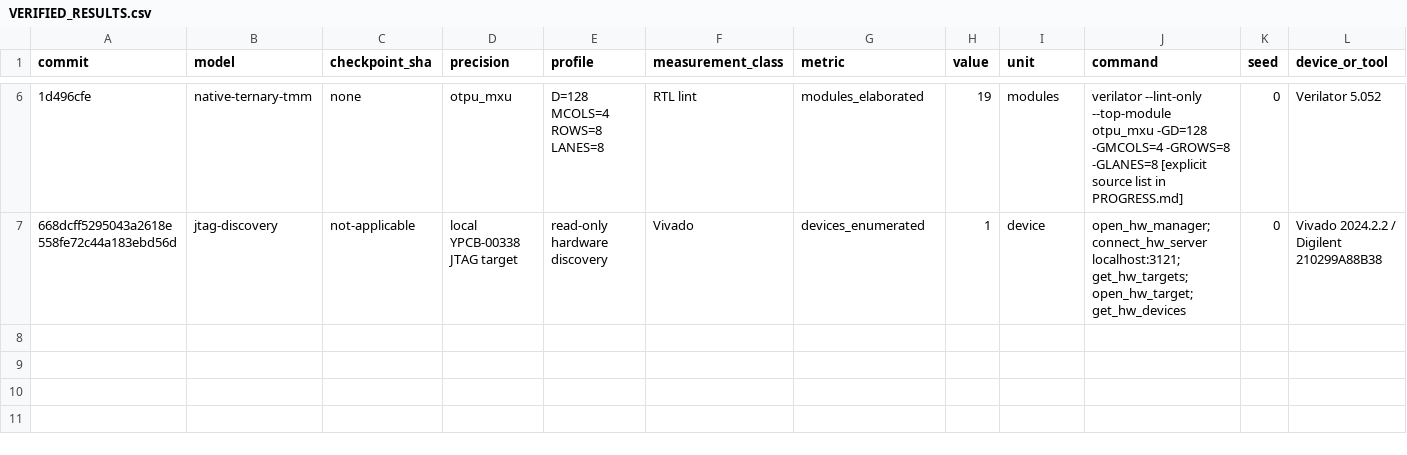
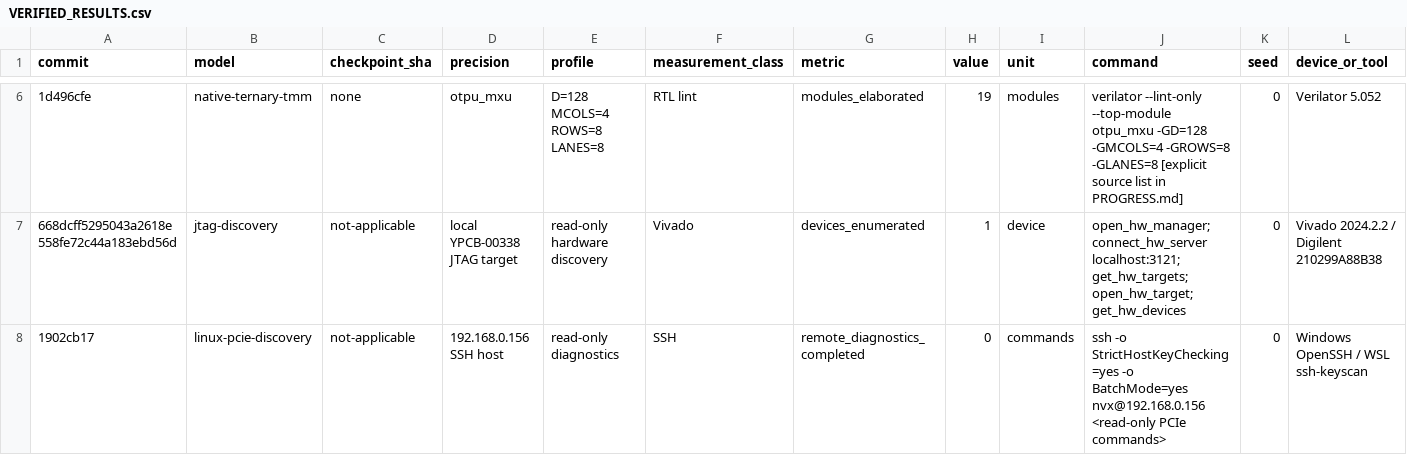
Before and after one commit to MarsWise/openTPU, a CSV file: docs/nextgen/VERIFIED_RESULTS.csv, drawn as a sheet; only a part is shown, gaps mark what is left out; rows hold the shown columns only; the diff names each change by its address in the sheet, - before the commit and + after, or states it on an @@ line.

```diff
--- a/docs/nextgen/VERIFIED_RESULTS.csv
+++ b/docs/nextgen/VERIFIED_RESULTS.csv
+row 8: 1902cb17 | linux-pcie-discovery | not-applicable | 192.168.0.156 SSH host | read-only diagnostics | SSH | remote_diagnostics_completed | 0 | commands | ssh -o StrictHostKeyChecking=yes -o BatchMode=yes nvx@192.168.0.156 <read-only PCIe commands> | 0 | Windows OpenSSH / WSL ssh-keyscan
```
Also changed, not shown: 2 other files.
